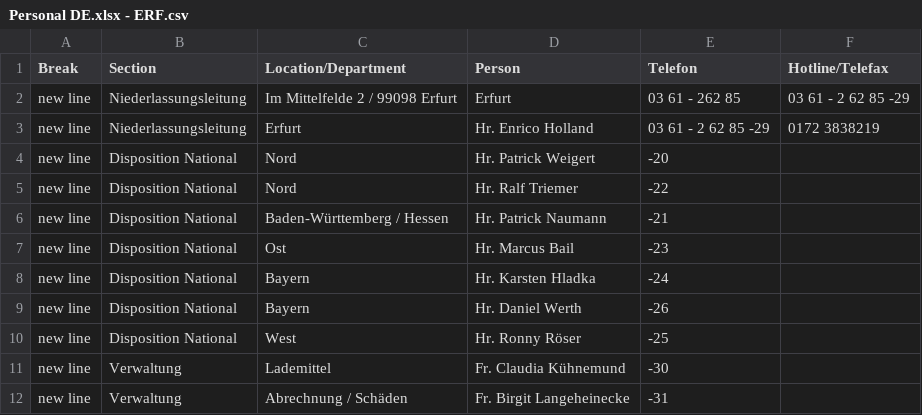
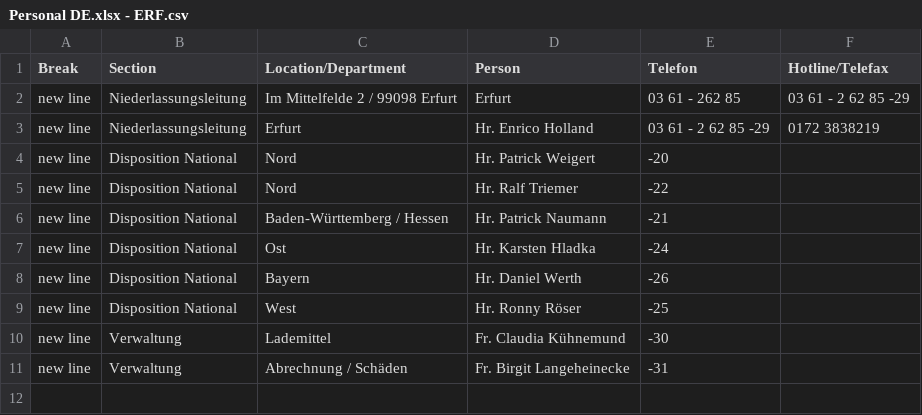
Before and after one commit to NeufraIT/neufra.eu, a CSV file: assets/files/locations/Personal DE.xlsx - ERF.csv, drawn as a sheet.

```diff
--- a/assets/files/locations/Personal DE.xlsx - ERF.csv
+++ b/assets/files/locations/Personal DE.xlsx - ERF.csv
@@ -6,4 +6,3 @@ new line,Disposition National,Nord ,Hr. Ralf Triemer ,-22,
 new line,Disposition National,Baden-Württemberg / Hessen ,Hr. Patrick Naumann ,-21,
-new line,Disposition National,Ost ,Hr. Marcus Bail ,-23,
-new line,Disposition National,Bayern,Hr. Karsten Hladka ,-24,
+new line,Disposition National,Ost ,Hr. Karsten Hladka ,-24,
 new line,Disposition National,Bayern,Hr. Daniel Werth ,-26,
```
Also changed, not shown: assets/files/locations/Personal DE.xlsx - DEG.csv, assets/files/locations/Personal DE.xlsx - FRA.csv, 8 other files.
